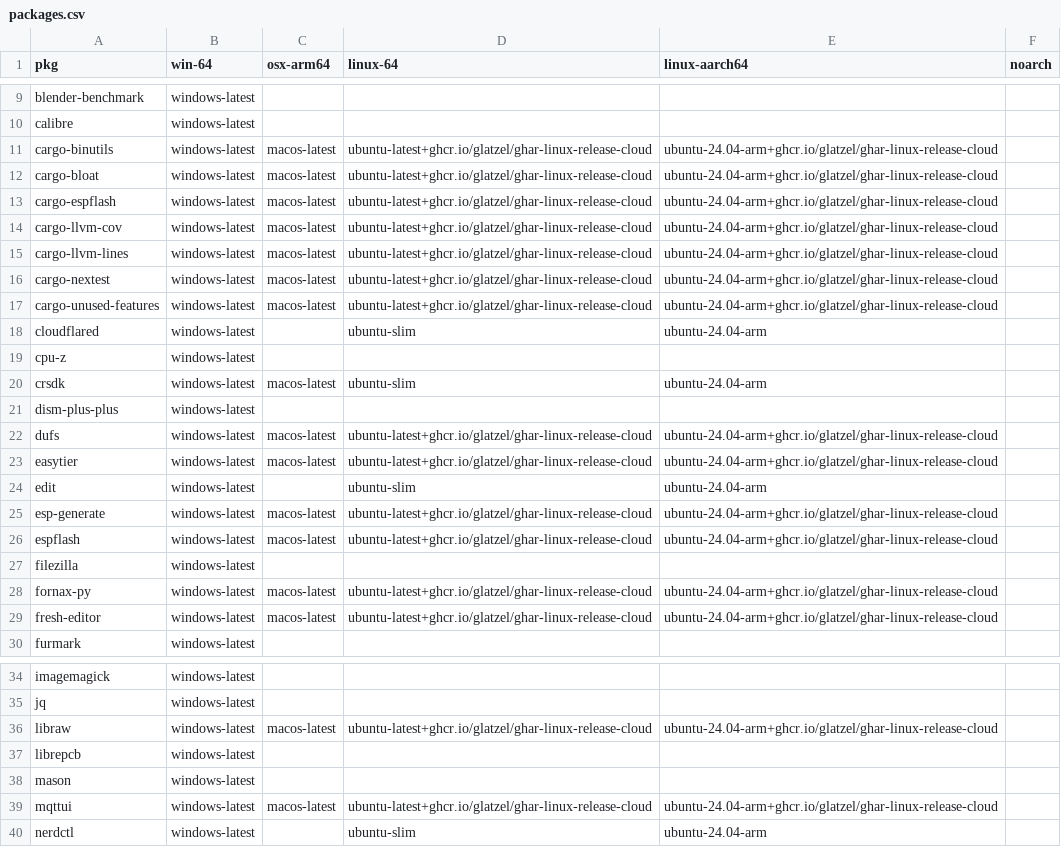
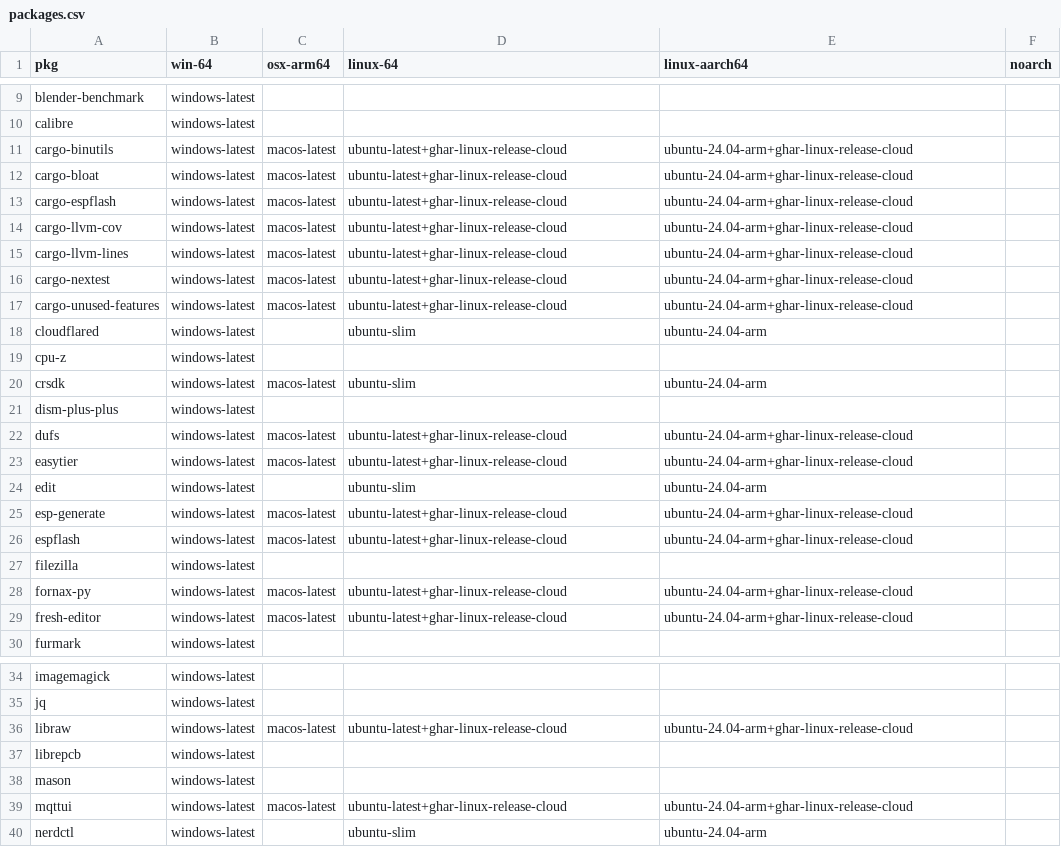
Before and after one commit to Glatzel/demon-forge, a CSV file: packages.csv, drawn as a sheet; only a part is shown, gaps mark what is left out; the diff covers the shown part only.

```diff
--- a/packages.csv
+++ b/packages.csv
@@ -10,9 +10,9 @@ blender-benchmark,windows-latest,,,,
 calibre,windows-latest,,,,
-cargo-binutils,windows-latest,macos-latest,ubuntu-latest+ghcr.io/glatzel/ghar-linux-release-cloud,ubuntu-24.04-arm+ghcr.io/glatzel/ghar-linux-release-cloud,
-cargo-bloat,windows-latest,macos-latest,ubuntu-latest+ghcr.io/glatzel/ghar-linux-release-cloud,ubuntu-24.04-arm+ghcr.io/glatzel/ghar-linux-release-cloud,
-cargo-espflash,windows-latest,macos-latest,ubuntu-latest+ghcr.io/glatzel/ghar-linux-release-cloud,ubuntu-24.04-arm+ghcr.io/glatzel/ghar-linux-release-cloud,
-cargo-llvm-cov,windows-latest,macos-latest,ubuntu-latest+ghcr.io/glatzel/ghar-linux-release-cloud,ubuntu-24.04-arm+ghcr.io/glatzel/ghar-linux-release-cloud,
-cargo-llvm-lines,windows-latest,macos-latest,ubuntu-latest+ghcr.io/glatzel/ghar-linux-release-cloud,ubuntu-24.04-arm+ghcr.io/glatzel/ghar-linux-release-cloud,
-cargo-nextest,windows-latest,macos-latest,ubuntu-latest+ghcr.io/glatzel/ghar-linux-release-cloud,ubuntu-24.04-arm+ghcr.io/glatzel/ghar-linux-release-cloud,
-cargo-unused-features,windows-latest,macos-latest,ubuntu-latest+ghcr.io/glatzel/ghar-linux-release-cloud,ubuntu-24.04-arm+ghcr.io/glatzel/ghar-linux-release-cloud,
+cargo-binutils,windows-latest,macos-latest,ubuntu-latest+ghar-linux-release-cloud,ubuntu-24.04-arm+ghar-linux-release-cloud,
+cargo-bloat,windows-latest,macos-latest,ubuntu-latest+ghar-linux-release-cloud,ubuntu-24.04-arm+ghar-linux-release-cloud,
+cargo-espflash,windows-latest,macos-latest,ubuntu-latest+ghar-linux-release-cloud,ubuntu-24.04-arm+ghar-linux-release-cloud,
+cargo-llvm-cov,windows-latest,macos-latest,ubuntu-latest+ghar-linux-release-cloud,ubuntu-24.04-arm+ghar-linux-release-cloud,
+cargo-llvm-lines,windows-latest,macos-latest,ubuntu-latest+ghar-linux-release-cloud,ubuntu-24.04-arm+ghar-linux-release-cloud,
+cargo-nextest,windows-latest,macos-latest,ubuntu-latest+ghar-linux-release-cloud,ubuntu-24.04-arm+ghar-linux-release-cloud,
+cargo-unused-features,windows-latest,macos-latest,ubuntu-latest+ghar-linux-release-cloud,ubuntu-24.04-arm+ghar-linux-release-cloud,
 cloudflared,windows-latest,,ubuntu-slim,ubuntu-24.04-arm,
@@ -21,10 +21,10 @@ crsdk,windows-latest,macos-latest,ubuntu-slim,ubuntu-24.04-arm,
 dism-plus-plus,windows-latest,,,,
-dufs,windows-latest,macos-latest,ubuntu-latest+ghcr.io/glatzel/ghar-linux-release-cloud,ubuntu-24.04-arm+ghcr.io/glatzel/ghar-linux-release-cloud,
-easytier,windows-latest,macos-latest,ubuntu-latest+ghcr.io/glatzel/ghar-linux-release-cloud,ubuntu-24.04-arm+ghcr.io/glatzel/ghar-linux-release-cloud,
+dufs,windows-latest,macos-latest,ubuntu-latest+ghar-linux-release-cloud,ubuntu-24.04-arm+ghar-linux-release-cloud,
+easytier,windows-latest,macos-latest,ubuntu-latest+ghar-linux-release-cloud,ubuntu-24.04-arm+ghar-linux-release-cloud,
 edit,windows-latest,,ubuntu-slim,ubuntu-24.04-arm,
-esp-generate,windows-latest,macos-latest,ubuntu-latest+ghcr.io/glatzel/ghar-linux-release-cloud,ubuntu-24.04-arm+ghcr.io/glatzel/ghar-linux-release-cloud,
-espflash,windows-latest,macos-latest,ubuntu-latest+ghcr.io/glatzel/ghar-linux-release-cloud,ubuntu-24.04-arm+ghcr.io/glatzel/ghar-linux-release-cloud,
+esp-generate,windows-latest,macos-latest,ubuntu-latest+ghar-linux-release-cloud,ubuntu-24.04-arm+ghar-linux-release-cloud,
+espflash,windows-latest,macos-latest,ubuntu-latest+ghar-linux-release-cloud,ubuntu-24.04-arm+ghar-linux-release-cloud,
 filezilla,windows-latest,,,,
-fornax-py,windows-latest,macos-latest,ubuntu-latest+ghcr.io/glatzel/ghar-linux-release-cloud,ubuntu-24.04-arm+ghcr.io/glatzel/ghar-linux-release-cloud,
-fresh-editor,windows-latest,macos-latest,ubuntu-latest+ghcr.io/glatzel/ghar-linux-release-cloud,ubuntu-24.04-arm+ghcr.io/glatzel/ghar-linux-release-cloud,
+fornax-py,windows-latest,macos-latest,ubuntu-latest+ghar-linux-release-cloud,ubuntu-24.04-arm+ghar-linux-release-cloud,
+fresh-editor,windows-latest,macos-latest,ubuntu-latest+ghar-linux-release-cloud,ubuntu-24.04-arm+ghar-linux-release-cloud,
 furmark,windows-latest,,,,
@@ -35,6 +35,6 @@ imagemagick,windows-latest,,,,
 jq,windows-latest,,,,
-libraw,windows-latest,macos-latest,ubuntu-latest+ghcr.io/glatzel/ghar-linux-release-cloud,ubuntu-24.04-arm+ghcr.io/glatzel/ghar-linux-release-cloud,
+libraw,windows-latest,macos-latest,ubuntu-latest+ghar-linux-release-cloud,ubuntu-24.04-arm+ghar-linux-release-cloud,
 librepcb,windows-latest,,,,
 mason,windows-latest,,,,
-mqttui,windows-latest,macos-latest,ubuntu-latest+ghcr.io/glatzel/ghar-linux-release-cloud,ubuntu-24.04-arm+ghcr.io/glatzel/ghar-linux-release-cloud,
+mqttui,windows-latest,macos-latest,ubuntu-latest+ghar-linux-release-cloud,ubuntu-24.04-arm+ghar-linux-release-cloud,
 nerdctl,windows-latest,,ubuntu-slim,ubuntu-24.04-arm,
```
Also changed, not shown: 1 added row and 22 edited cells elsewhere in this file, 4 other files.
